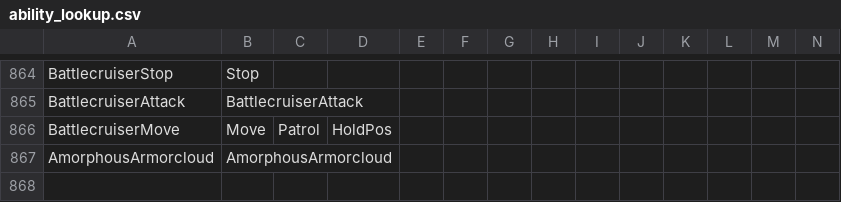
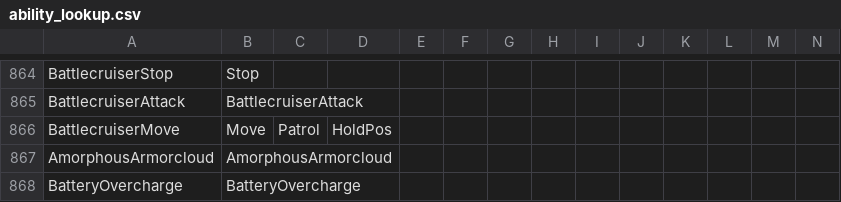
Before and after one commit to awilliambauer/pattern-analysis, a CSV file: starcraft/sc2reader/data/ability_lookup.csv, drawn as a sheet; only a part is shown, gaps mark what is left out; rows hold the shown columns only; the diff names each change by its address in the sheet, - before the commit and + after, or states it on an @@ line.

```diff
--- a/starcraft/sc2reader/data/ability_lookup.csv
+++ b/starcraft/sc2reader/data/ability_lookup.csv
+row 868: BatteryOvercharge | BatteryOvercharge
```
Also changed, not shown: starcraft/sc2reader/data/unit_lookup.csv, 6 other files.
